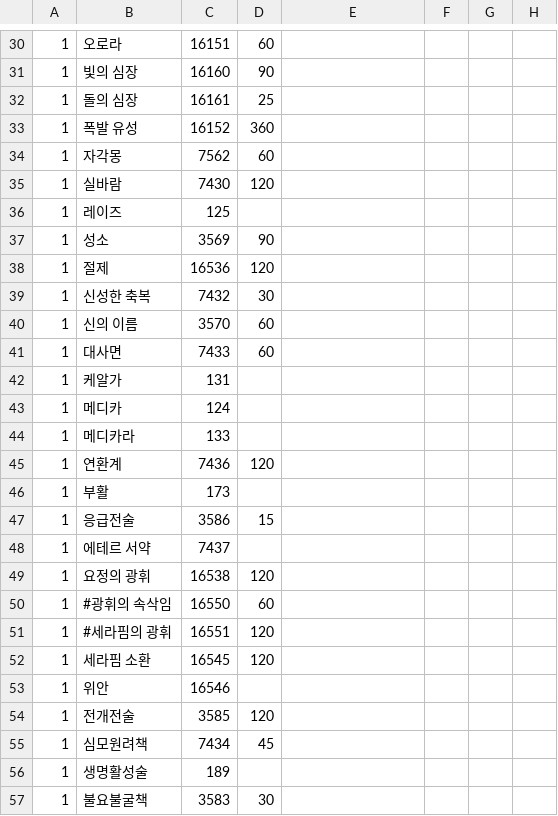
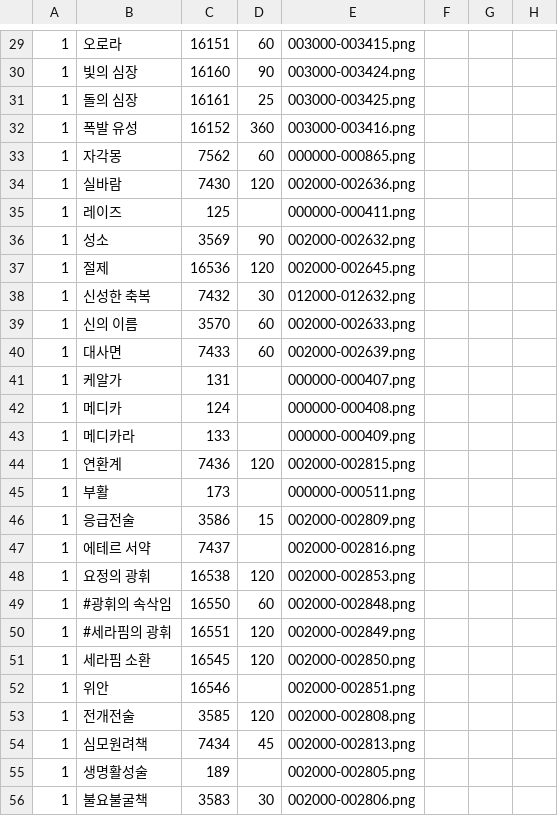
Before and after one commit to RyuaNerin/fflogs_check, a CSV file: ffxiv/skills.csv, drawn as a sheet; only a part is shown, gaps mark what is left out; addresses are those after the commit; the diff covers the shown part only; the diff names each change by its address in the sheet, - before the commit and + after, or states it on an @@ line.

```diff
--- a/ffxiv/skills.csv
+++ b/ffxiv/skills.csv
-E29: (empty)
+E29: 003000-003415.png
-E30: (empty)
+E30: 003000-003424.png
-E31: (empty)
+E31: 003000-003425.png
-E32: (empty)
+E32: 003000-003416.png
-E33: (empty)
+E33: 000000-000865.png
-E34: (empty)
+E34: 002000-002636.png
-E35: (empty)
+E35: 000000-000411.png
-E36: (empty)
+E36: 002000-002632.png
-E37: (empty)
+E37: 002000-002645.png
-E38: (empty)
+E38: 012000-012632.png
-E39: (empty)
+E39: 002000-002633.png
-E40: (empty)
+E40: 002000-002639.png
-E41: (empty)
+E41: 000000-000407.png
-E42: (empty)
+E42: 000000-000408.png
-E43: (empty)
+E43: 000000-000409.png
-E44: (empty)
+E44: 002000-002815.png
-E45: (empty)
+E45: 000000-000511.png
-E46: (empty)
+E46: 002000-002809.png
-E47: (empty)
+E47: 002000-002816.png
-E48: (empty)
+E48: 002000-002853.png
-E49: (empty)
+E49: 002000-002848.png
-E50: (empty)
+E50: 002000-002849.png
-E51: (empty)
+E51: 002000-002850.png
-E52: (empty)
+E52: 002000-002851.png
-E53: (empty)
+E53: 002000-002808.png
-E54: (empty)
+E54: 002000-002813.png
-E55: (empty)
+E55: 002000-002805.png
-E56: (empty)
+E56: 002000-002806.png
```
Also changed, not shown: 1 removed row and 86 edited cells elsewhere in this file, 5 other files.
